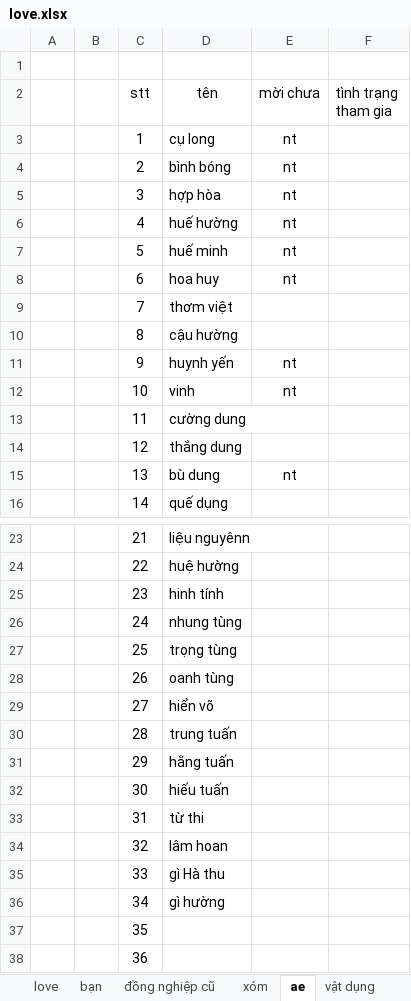
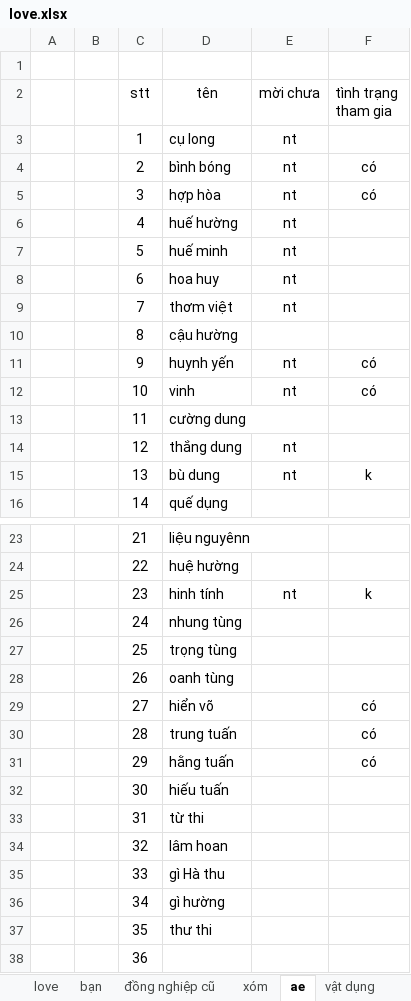
Before and after one commit to PhanDongg/MENU, an Excel workbook: love.xlsx, sheet ae, drawn as a sheet; only a part is shown, gaps mark what is left out; values as stored, in another font and other column widths than the file's, no borders; the diff names each change by its address in the sheet, - before the commit and + after, or states it on an @@ line.

```diff
--- a/love.xlsx (sheet ae)
+++ b/love.xlsx (sheet ae)
-F4:F5 (tình trạng tham gia): (empty)
+F4:F5 (tình trạng tham gia): có
-E9 (mời chưa): (empty)
+E9 (mời chưa): nt
-F11:F12 (tình trạng tham gia): (empty)
+F11:F12 (tình trạng tham gia): có
-E14 (mời chưa): (empty)
+E14 (mời chưa): nt
-F15 (tình trạng tham gia): (empty)
+F15 (tình trạng tham gia): k
-E25 (mời chưa): (empty)
+E25 (mời chưa): nt
-F25 (tình trạng tham gia): (empty)
+F25 (tình trạng tham gia): k
-F29:F31 (tình trạng tham gia): (empty)
+F29:F31 (tình trạng tham gia): có
-D37 (tên): (empty)
+D37 (tên): thư thi
```
Also changed, not shown: sheet bạn, sheet vật dụng, 7 other files.
